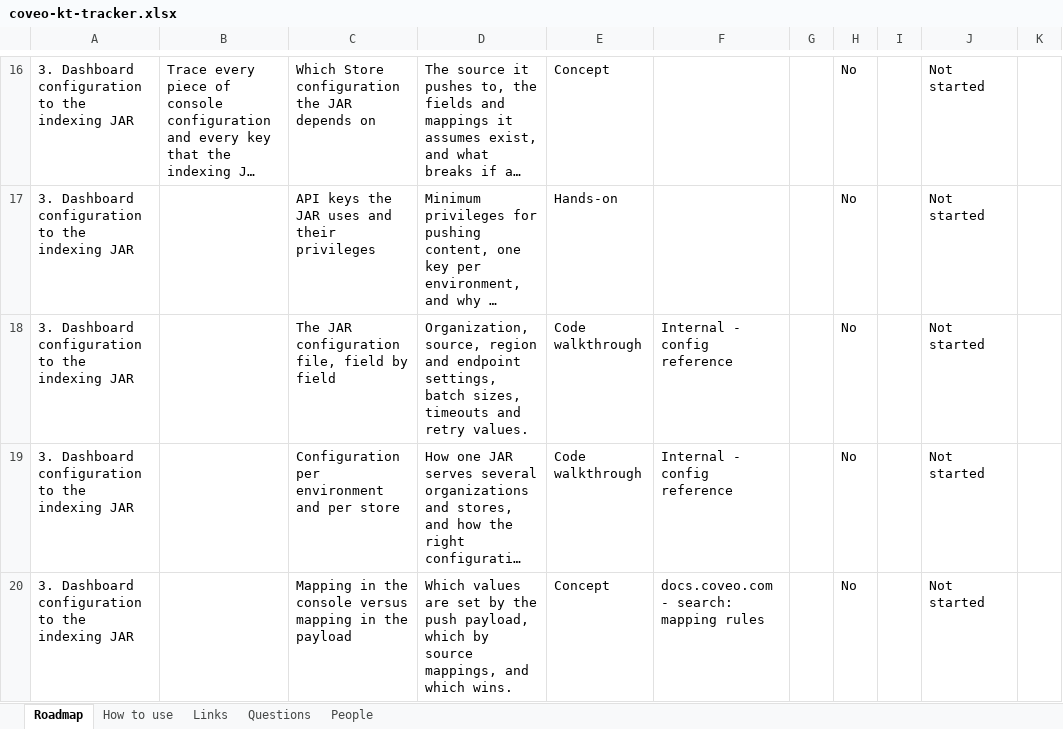
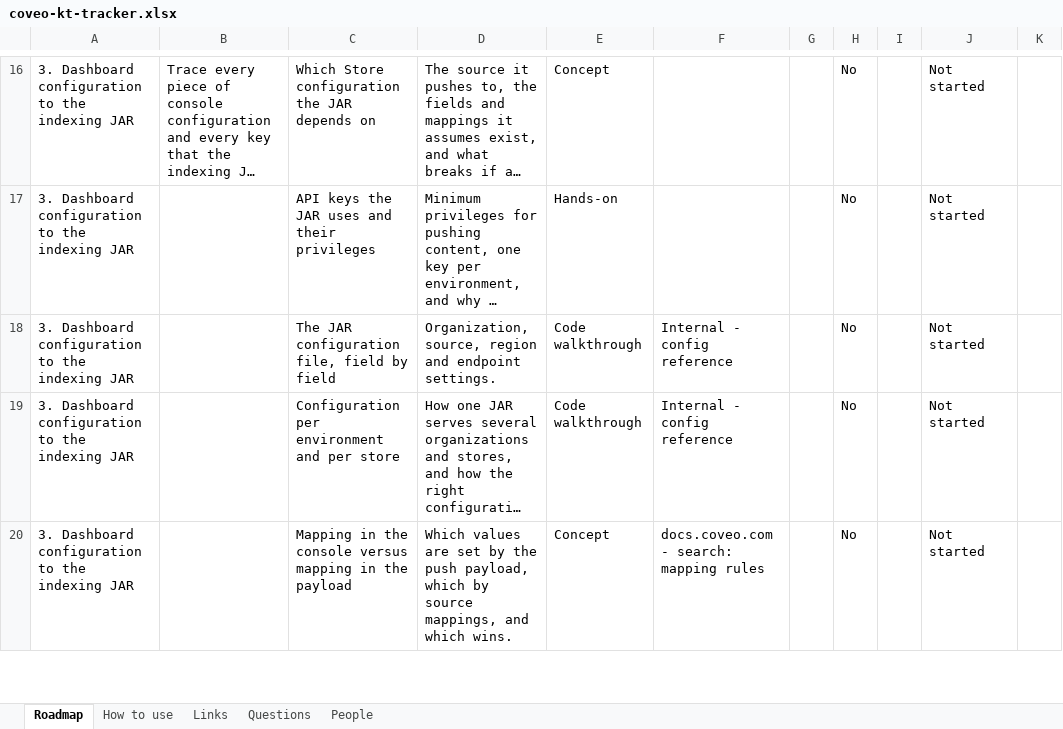
Before and after one commit to akshay0828/CoveoKT, an Excel workbook: coveo-kt-tracker.xlsx, sheet Roadmap, drawn as a sheet; only a part is shown, gaps mark what is left out; long unchanged cells end in …; values as stored, in another font and other column widths than the file's, no borders; the diff names each change by its address in the sheet, - before the commit and + after, or states it on an @@ line.

Commit message:
KT progress: topic list edited by AKSHAY

```diff
--- a/coveo-kt-tracker.xlsx (sheet Roadmap)
+++ b/coveo-kt-tracker.xlsx (sheet Roadmap)
-D18: …and endpoint settings, batch sizes, timeouts and retry values.
+D18: …and endpoint settings.
```
